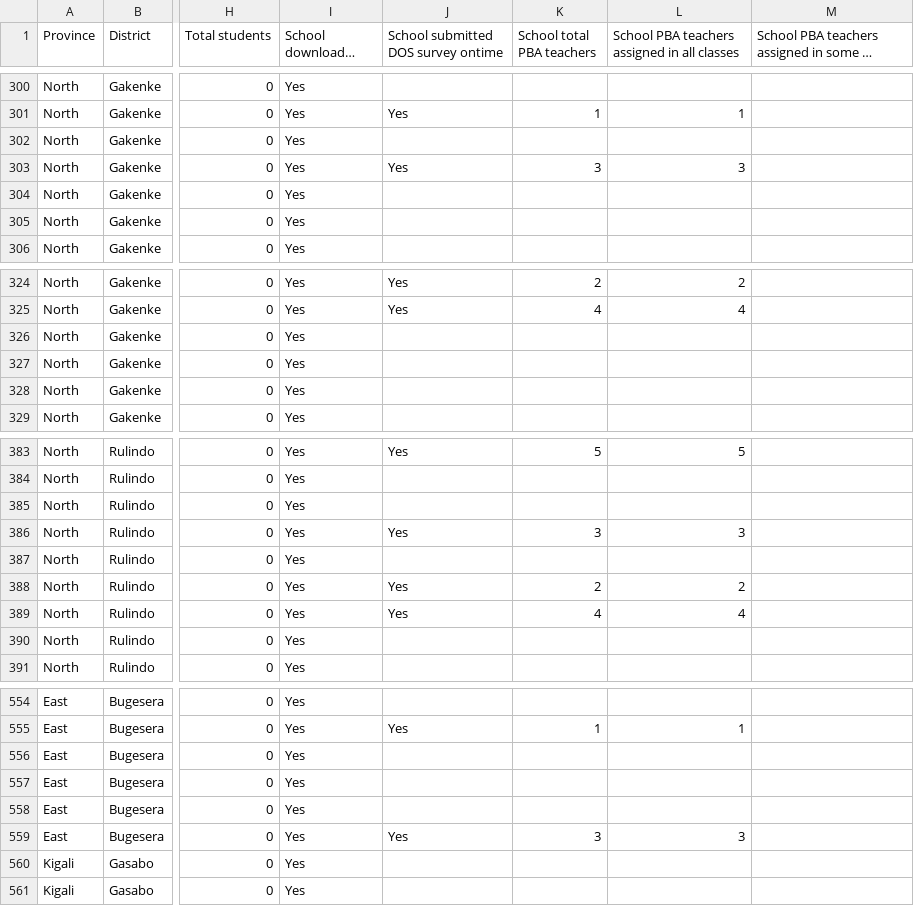
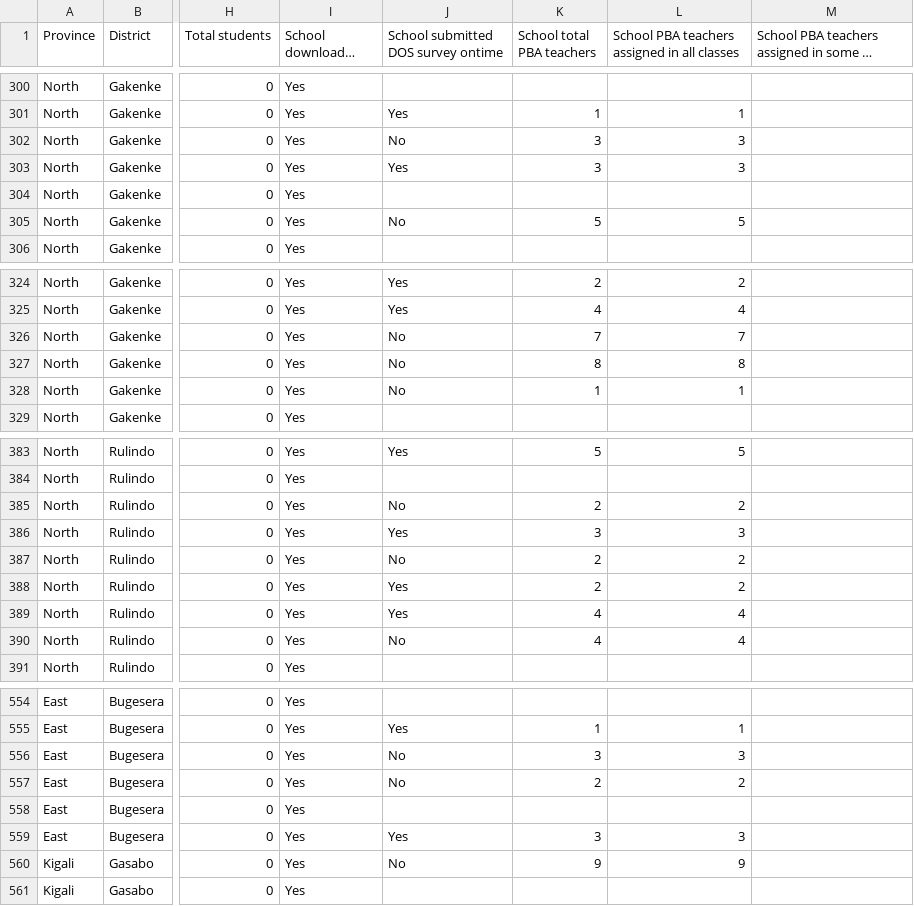
Before and after one commit to mathieunkurunziza-afk/PBA-dashboard, a CSV file: data/active_schools.csv, drawn as a sheet; only a part is shown, gaps mark what is left out; long unchanged cells end in …; the diff covers the shown part only; the diff names each change by its address in the sheet, - before the commit and + after, or states it on an @@ line.

Commit message:
Update dashboard data

```diff
--- a/data/active_schools.csv
+++ b/data/active_schools.csv
-J302: (empty)
+J302: No
-K302 (School total PBA teachers): (empty)
+K302 (School total PBA teachers): 3
-L302: (empty)
+L302: 3
-J305: (empty)
+J305: No
-K305 (School total PBA teachers): (empty)
+K305 (School total PBA teachers): 5
-L305: (empty)
+L305: 5
-J326:J328: (empty)
+J326:J328: No
-K326 (School total PBA teachers): (empty)
+K326 (School total PBA teachers): 7
-L326: (empty)
+L326: 7
-K327 (School total PBA teachers): (empty)
+K327 (School total PBA teachers): 8
-L327: (empty)
+L327: 8
-K328 (School total PBA teachers): (empty)
+K328 (School total PBA teachers): 1
-L328: (empty)
+L328: 1
-J385: (empty)
+J385: No
-K385 (School total PBA teachers): (empty)
+K385 (School total PBA teachers): 2
-L385: (empty)
+L385: 2
-J387: (empty)
+J387: No
-K387 (School total PBA teachers): (empty)
+K387 (School total PBA teachers): 2
-L387: (empty)
+L387: 2
-J390: (empty)
+J390: No
-K390 (School total PBA teachers): (empty)
+K390 (School total PBA teachers): 4
-L390: (empty)
+L390: 4
-J556:J557: (empty)
+J556:J557: No
-K556 (School total PBA teachers): (empty)
+K556 (School total PBA teachers): 3
-L556: (empty)
+L556: 3
-K557 (School total PBA teachers): (empty)
+K557 (School total PBA teachers): 2
-L557: (empty)
+L557: 2
-J560: (empty)
+J560: No
-K560 (School total PBA teachers): (empty)
+K560 (School total PBA teachers): 9
-L560: (empty)
+L560: 9
```
Also changed, not shown: 72 edited cells elsewhere in this file, 1 other file.
